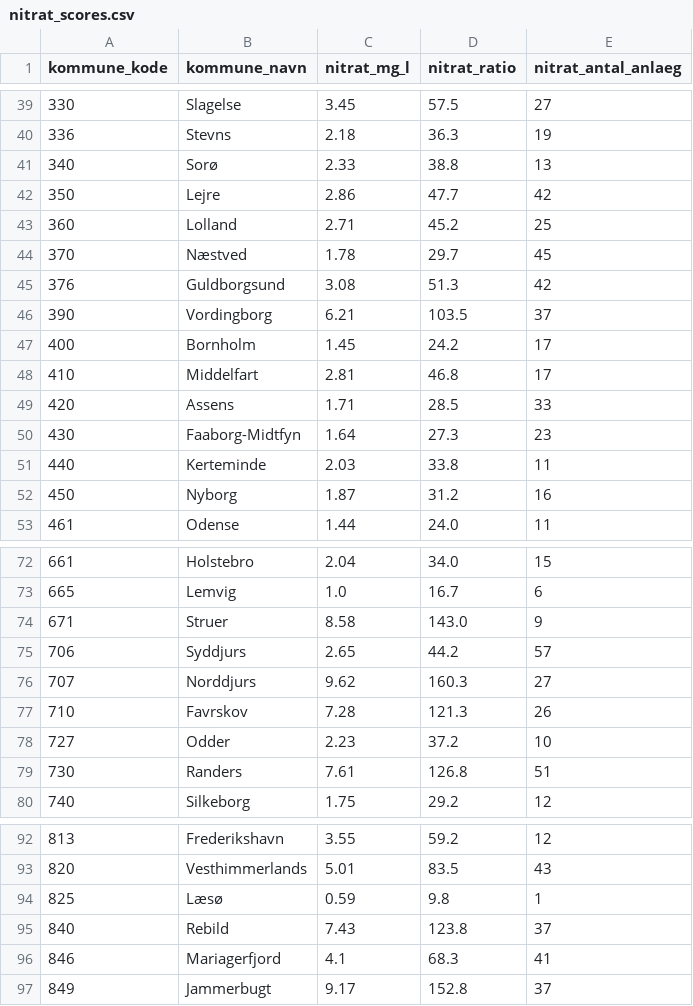
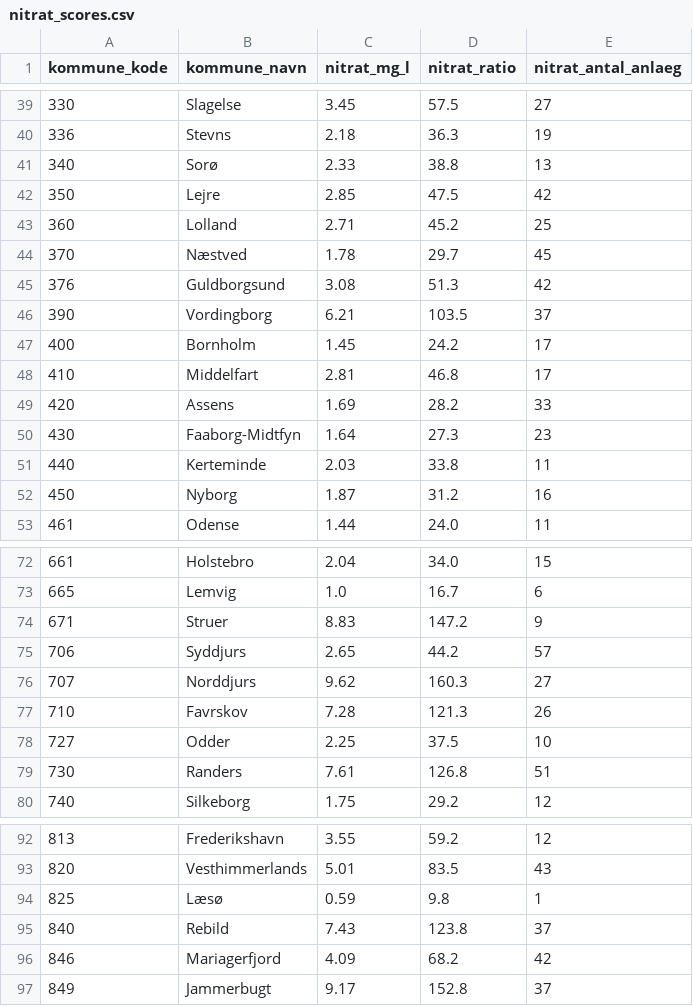
Before and after one commit to augustseptimius-beep/doughnut, a CSV file: data/nitrat_scores.csv, drawn as a sheet; only a part is shown, gaps mark what is left out.

```diff
--- a/data/nitrat_scores.csv
+++ b/data/nitrat_scores.csv
@@ -41,3 +41,3 @@ kommune_kode,kommune_navn,nitrat_mg_l,nitrat_ratio,nitrat_antal_anlaeg
 340,Sorø,2.33,38.8,13
-350,Lejre,2.86,47.7,42
+350,Lejre,2.85,47.5,42
 360,Lolland,2.71,45.2,25
@@ -48,3 +48,3 @@ kommune_kode,kommune_navn,nitrat_mg_l,nitrat_ratio,nitrat_antal_anlaeg
 410,Middelfart,2.81,46.8,17
-420,Assens,1.71,28.5,33
+420,Assens,1.69,28.2,33
 430,Faaborg-Midtfyn,1.64,27.3,23
@@ -73,3 +73,3 @@ kommune_kode,kommune_navn,nitrat_mg_l,nitrat_ratio,nitrat_antal_anlaeg
 665,Lemvig,1.0,16.7,6
-671,Struer,8.58,143.0,9
+671,Struer,8.83,147.2,9
 706,Syddjurs,2.65,44.2,57
@@ -77,3 +77,3 @@ kommune_kode,kommune_navn,nitrat_mg_l,nitrat_ratio,nitrat_antal_anlaeg
 710,Favrskov,7.28,121.3,26
-727,Odder,2.23,37.2,10
+727,Odder,2.25,37.5,10
 730,Randers,7.61,126.8,51
@@ -95,3 +95,3 @@ kommune_kode,kommune_navn,nitrat_mg_l,nitrat_ratio,nitrat_antal_anlaeg
 840,Rebild,7.43,123.8,37
-846,Mariagerfjord,4.1,68.3,41
+846,Mariagerfjord,4.09,68.2,42
 849,Jammerbugt,9.17,152.8,37
```
Also changed, not shown: data/master_indicators.csv, data/pesticider_scores.csv, 3 other files.
